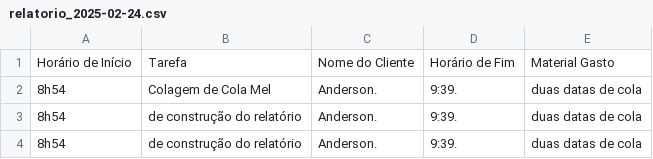
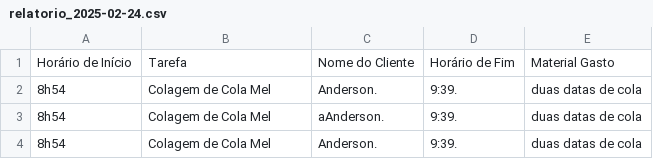
Before and after one commit to MarconeRafael/relatorios, a CSV file: data/relatorios/relatorio_2025-02-24.csv, drawn as a sheet.

```diff
--- a/data/relatorios/relatorio_2025-02-24.csv
+++ b/data/relatorios/relatorio_2025-02-24.csv
@@ -2,3 +2,3 @@ Horário de Início,Tarefa,Nome do Cliente,Horário de Fim,Material Gasto
 8h54,Colagem de Cola Mel,Anderson.,9:39.,duas datas de cola
-8h54,de construção do relatório,Anderson.,9:39.,duas datas de cola
-8h54,de construção do relatório,Anderson.,9:39.,duas datas de cola
+8h54,Colagem de Cola Mel,aAnderson.,9:39.,duas datas de cola
+8h54,Colagem de Cola Mel,Anderson.,9:39.,duas datas de cola
```
Also changed, not shown: 1 other file.
